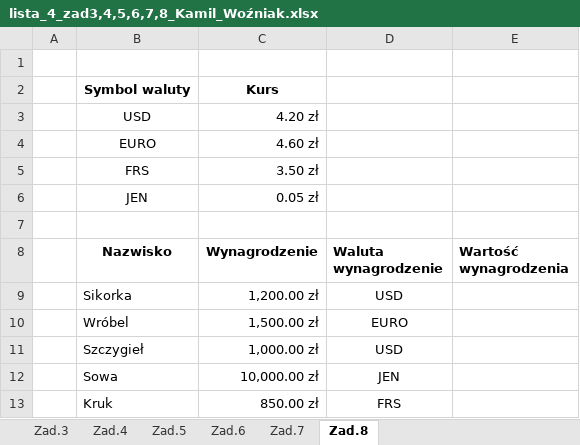
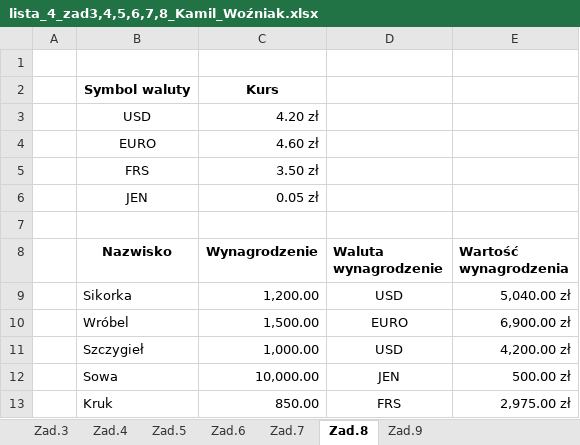
Before and after one commit to DoktorHax/Studia_tez_fajne, an Excel workbook: Technologie_informacyjne/lista_4_Kamil_Woźniak/lista_4_zad3,4,5,6,7,8_Kamil_Woźniak.xlsx, sheet Zad.8, drawn as a sheet; values as stored, in another font and other column widths than the file's, no borders; the diff names each change by its address in the sheet, - before the commit and + after, or states it on an @@ line.

```diff
--- a/Technologie_informacyjne/lista_4_Kamil_Woźniak/lista_4_zad3,4,5,6,7,8_Kamil_Woźniak.xlsx (sheet Zad.8)
+++ b/Technologie_informacyjne/lista_4_Kamil_Woźniak/lista_4_zad3,4,5,6,7,8_Kamil_Woźniak.xlsx (sheet Zad.8)
+sheet tab: Zad.9
-C9 (Wynagrodzenie): 1,200.00 zł
+C9 (Wynagrodzenie): 1,200.00
-E9 (Wartość wynagrodzenia): (empty)
+E9 (Wartość wynagrodzenia): 5,040.00 zł
-C10 (Wynagrodzenie): 1,500.00 zł
+C10 (Wynagrodzenie): 1,500.00
-E10 (Wartość wynagrodzenia): (empty)
+E10 (Wartość wynagrodzenia): 6,900.00 zł
-C11 (Wynagrodzenie): 1,000.00 zł
+C11 (Wynagrodzenie): 1,000.00
-E11 (Wartość wynagrodzenia): (empty)
+E11 (Wartość wynagrodzenia): 4,200.00 zł
-C12 (Wynagrodzenie): 10,000.00 zł
+C12 (Wynagrodzenie): 10,000.00
-E12 (Wartość wynagrodzenia): (empty)
+E12 (Wartość wynagrodzenia): 500.00 zł
-C13 (Wynagrodzenie): 850.00 zł
+C13 (Wynagrodzenie): 850.00
-E13 (Wartość wynagrodzenia): (empty)
+E13 (Wartość wynagrodzenia): 2,975.00 zł
```
Also changed, not shown: sheet Zad.5, sheet Zad.7, 27 other files.
